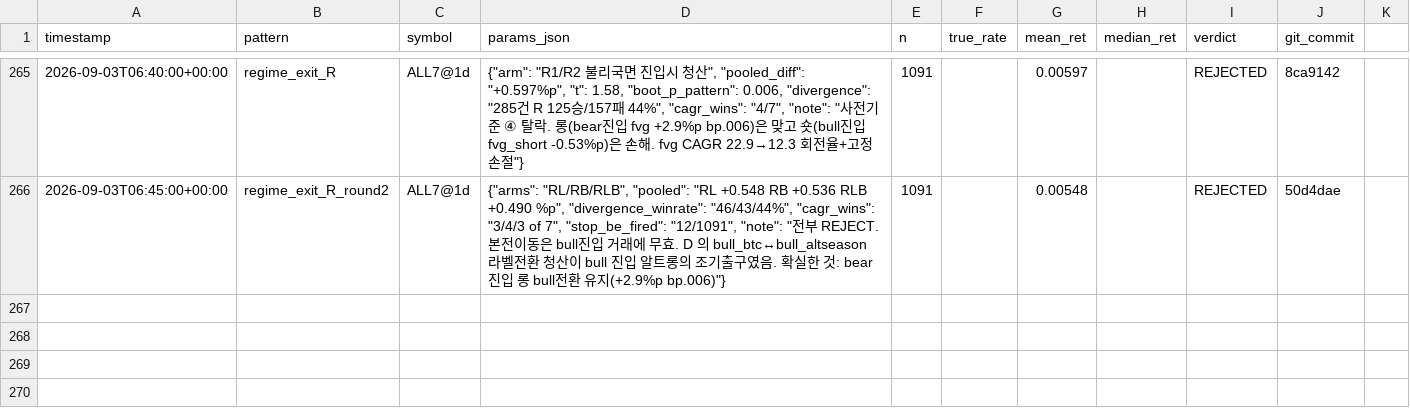
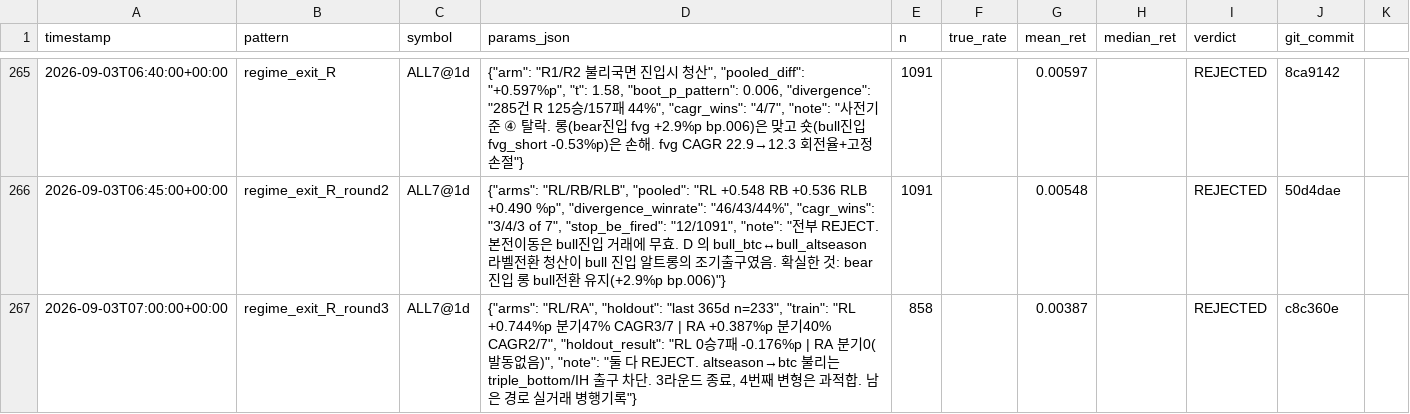
Before and after one commit to bbabaq1-rgb/crypto-pattern-backtest, a CSV file: research_log.csv, drawn as a sheet; only a part is shown, gaps mark what is left out; the diff names each change by its address in the sheet, - before the commit and + after, or states it on an @@ line.

```diff
--- a/research_log.csv
+++ b/research_log.csv
+row 267: 2026-09-03T07:00:00+00:00 | regime_exit_R_round3 | ALL7@1d | {"arms": "RL/RA", "holdout": "last 365d n=233", "train": "RL +0.744%p 분기47% CAGR3/7 | RA +0.387%p 분기40% CAGR2/7", "holdout_result": "RL 0승7패 -0.176%p | RA 분기0(발동없음)", "note": "둘 다 REJECT. altseason→btc 불리는 triple_bottom/IH 출구 차단. 3라운드 종료, 4번째 변형은 과적합. 남은 경로 실거래 병행기록"} | 858 |  | 0.00387 |  | REJECTED | c8c360e
```
Also changed, not shown: 3 other files.
